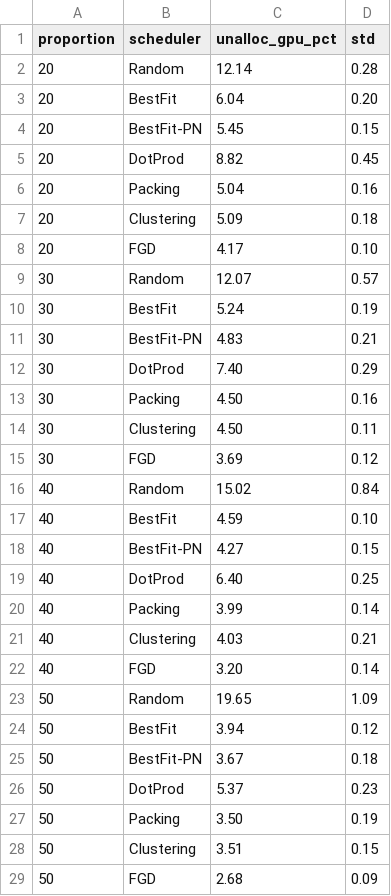
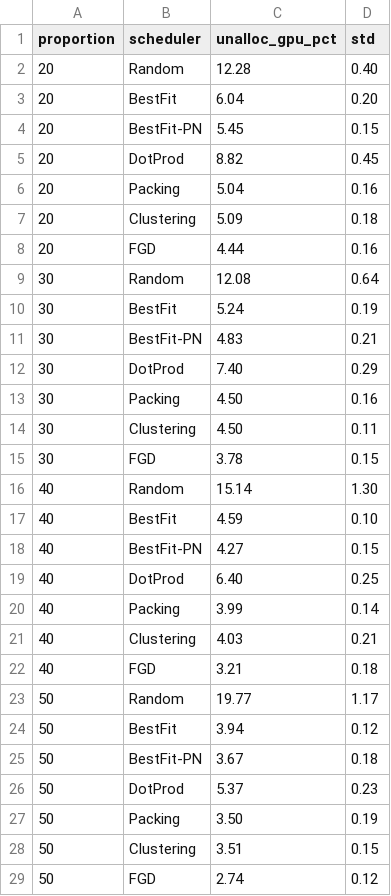
Before and after one commit to Turquoise-T/cs244c-GPU_fragment, a CSV file: standalone_fgd_replication/result/fig12-runs10-seed42/figure12_results.csv, drawn as a sheet.

Commit message:
update results

```diff
--- a/standalone_fgd_replication/result/fig12-runs10-seed42/figure12_results.csv
+++ b/standalone_fgd_replication/result/fig12-runs10-seed42/figure12_results.csv
@@ -1,3 +1,3 @@
 proportion,scheduler,unalloc_gpu_pct,std
-20,Random,12.14,0.28
+20,Random,12.28,0.40
 20,BestFit,6.04,0.20
@@ -7,4 +7,4 @@ proportion,scheduler,unalloc_gpu_pct,std
 20,Clustering,5.09,0.18
-20,FGD,4.17,0.10
-30,Random,12.07,0.57
+20,FGD,4.44,0.16
+30,Random,12.08,0.64
 30,BestFit,5.24,0.19
@@ -14,4 +14,4 @@ proportion,scheduler,unalloc_gpu_pct,std
 30,Clustering,4.50,0.11
-30,FGD,3.69,0.12
-40,Random,15.02,0.84
+30,FGD,3.78,0.15
+40,Random,15.14,1.30
 40,BestFit,4.59,0.10
@@ -21,4 +21,4 @@ proportion,scheduler,unalloc_gpu_pct,std
 40,Clustering,4.03,0.21
-40,FGD,3.20,0.14
-50,Random,19.65,1.09
+40,FGD,3.21,0.18
+50,Random,19.77,1.17
 50,BestFit,3.94,0.12
@@ -28,2 +28,2 @@ proportion,scheduler,unalloc_gpu_pct,std
 50,Clustering,3.51,0.15
-50,FGD,2.68,0.09
+50,FGD,2.74,0.12
```
Also changed, not shown: standalone_fgd_replication/result/fig13-runs10-seed42/figure13_results.csv, 4 other files.
